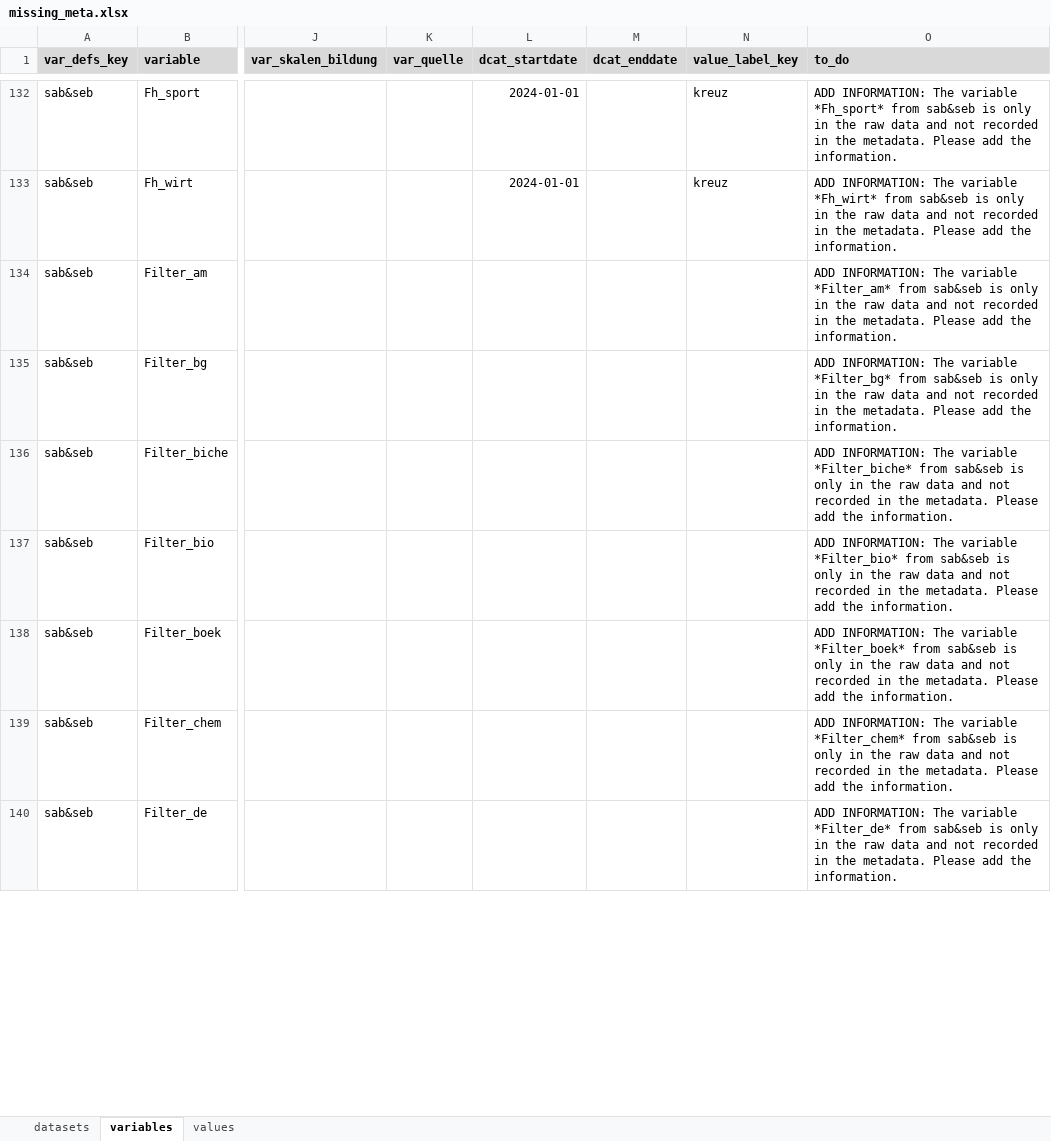
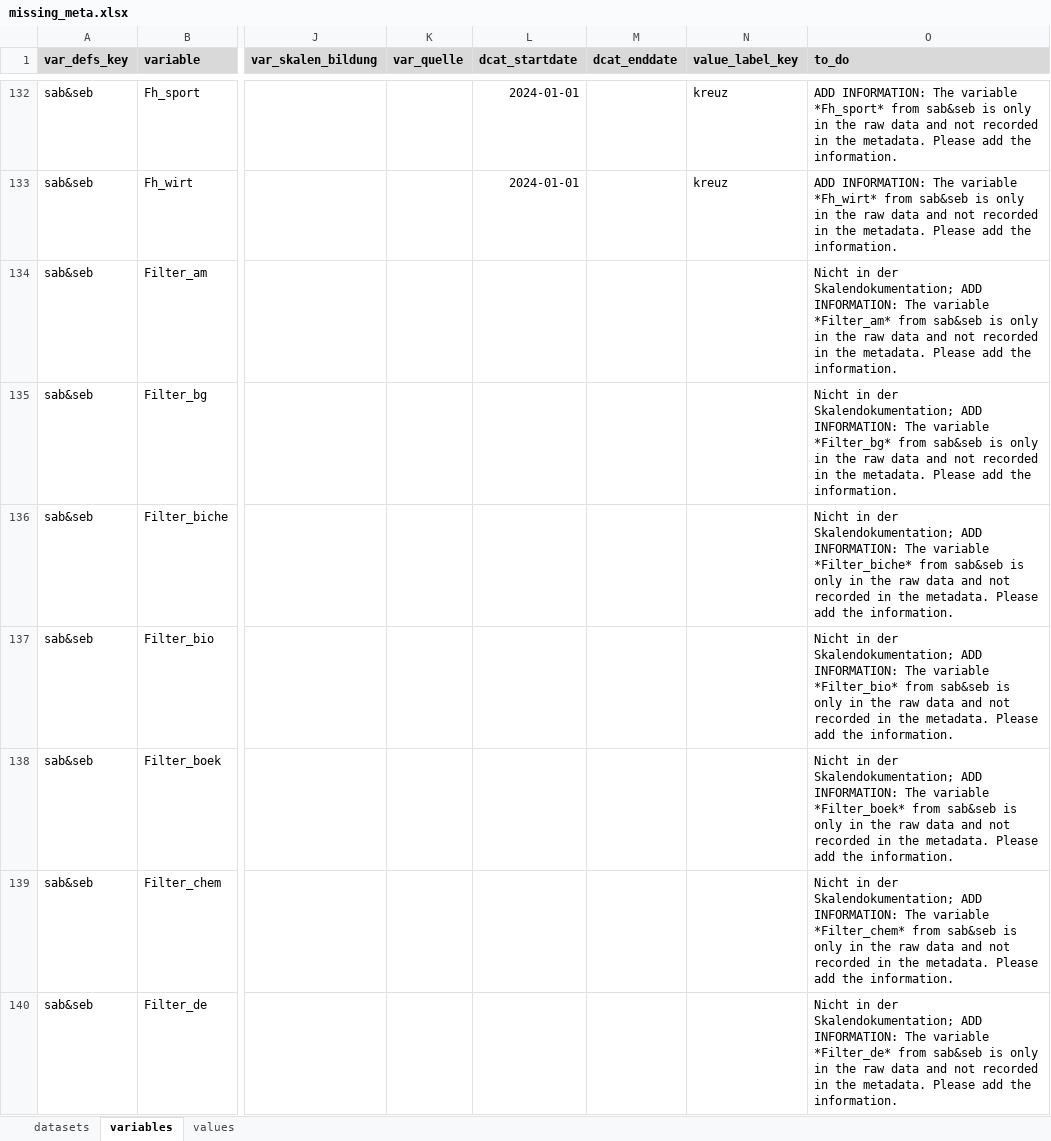
Before and after one commit to bildungsplanungZH/metaSABSEB, an Excel workbook: data/missing_meta/missing_meta.xlsx, sheet variables, drawn as a sheet; only a part is shown, gaps mark what is left out; values as stored, in another font and other column widths than the file's, no borders; conditional formats not drawn; the diff covers the shown part only; the diff names each change by its address in the sheet, - before the commit and + after, or states it on an @@ line.

Commit message:
added metadata for more variables

```diff
--- a/data/missing_meta/missing_meta.xlsx (sheet variables)
+++ b/data/missing_meta/missing_meta.xlsx (sheet variables)
-O134 (to_do): ADD INFORMATION:…
+O134 (to_do): Nicht in der Skalendokumentation; ADD INFORMATION:…
-O135 (to_do): ADD INFORMATION:…
+O135 (to_do): Nicht in der Skalendokumentation; ADD INFORMATION:…
-O136 (to_do): ADD INFORMATION:…
+O136 (to_do): Nicht in der Skalendokumentation; ADD INFORMATION:…
-O137 (to_do): ADD INFORMATION:…
+O137 (to_do): Nicht in der Skalendokumentation; ADD INFORMATION:…
-O138 (to_do): ADD INFORMATION:…
+O138 (to_do): Nicht in der Skalendokumentation; ADD INFORMATION:…
-O139 (to_do): ADD INFORMATION:…
+O139 (to_do): Nicht in der Skalendokumentation; ADD INFORMATION:…
-O140 (to_do): ADD INFORMATION:…
+O140 (to_do): Nicht in der Skalendokumentation; ADD INFORMATION:…
```
Also changed, not shown: 10 removed rows, 1486 edited cells and cell formats elsewhere in this sheet, sheet values.
